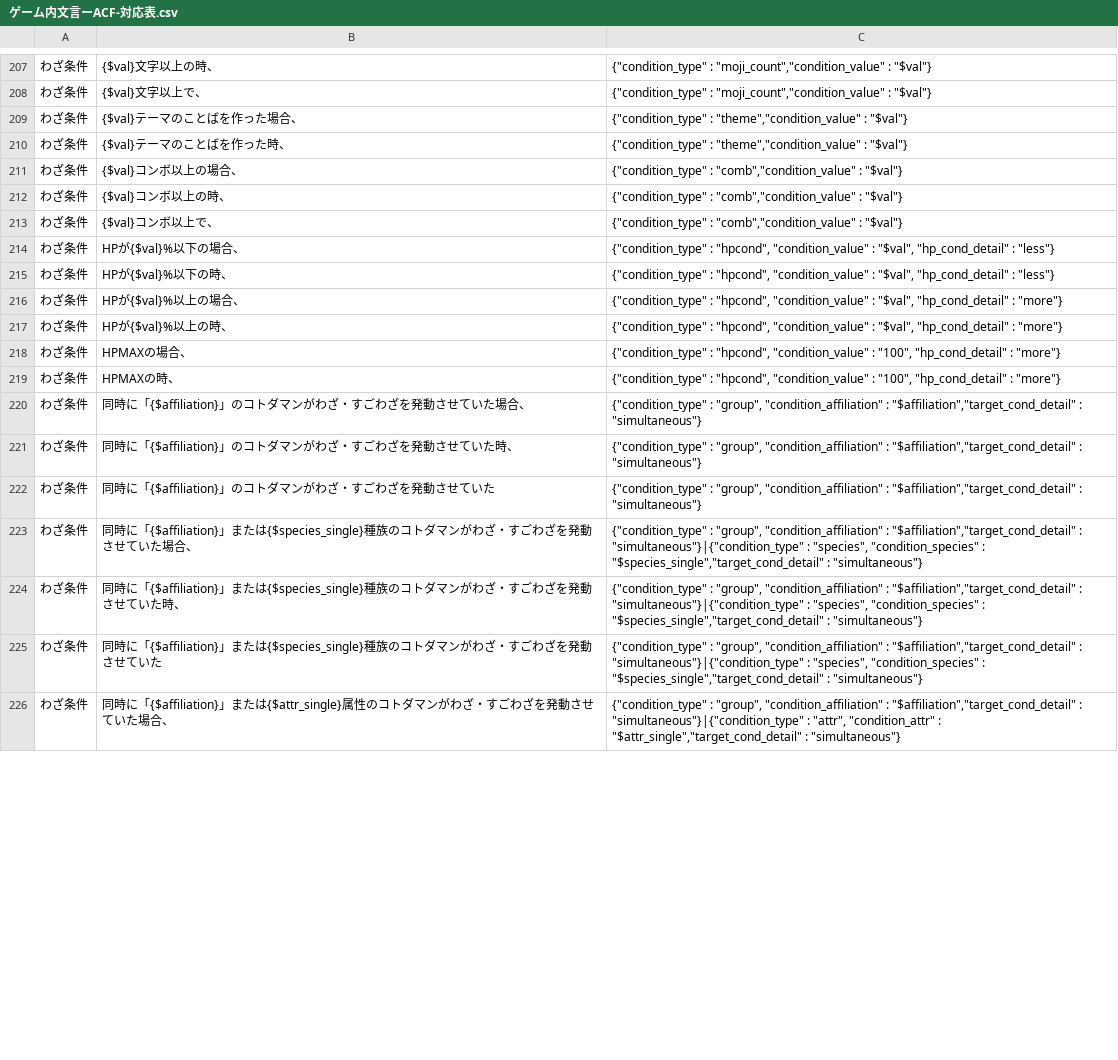
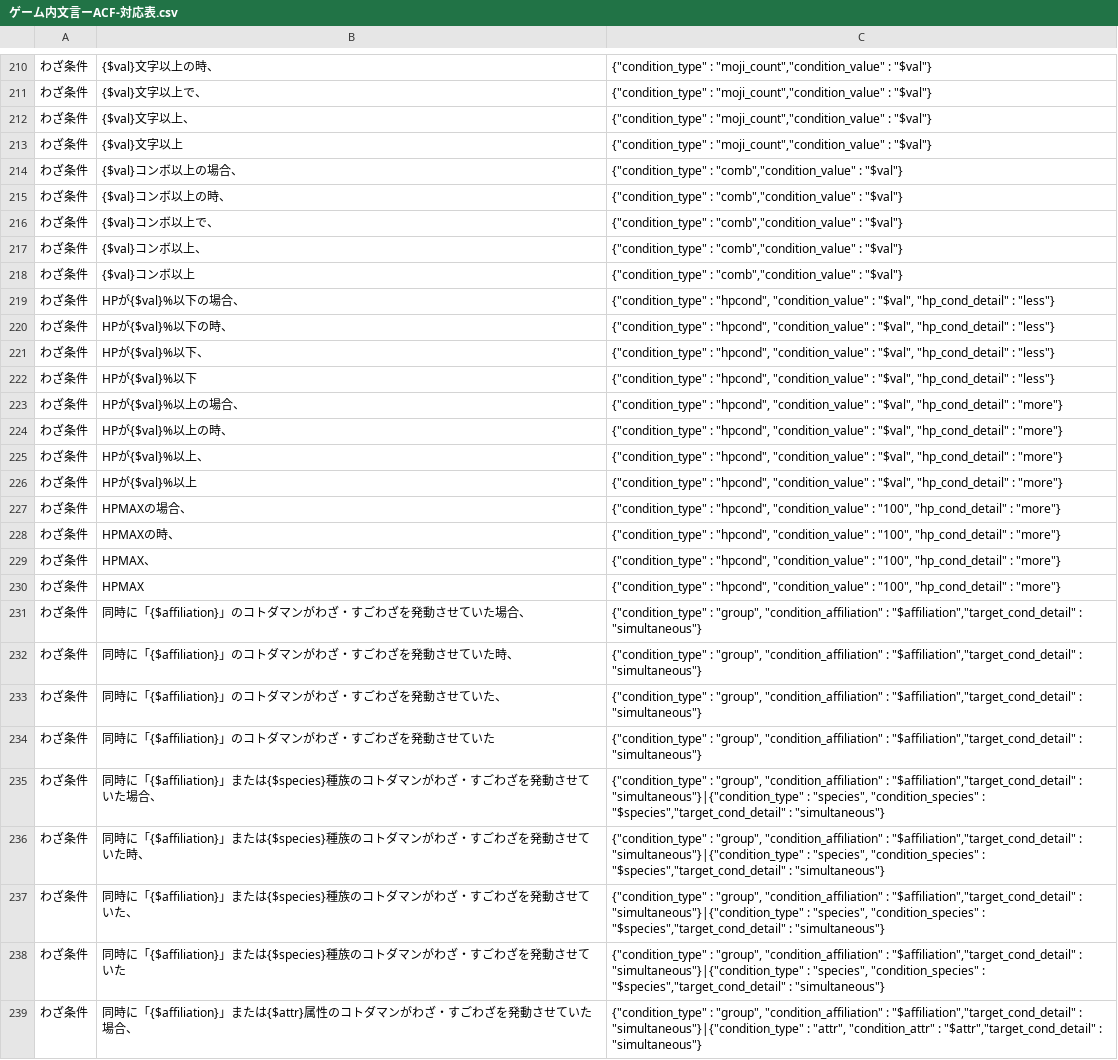
Before and after one commit to satorub01-cyber/kotodaman-db, a CSV file: lib/ゲーム内文言ーACF-対応表.csv, drawn as a sheet; only a part is shown, gaps mark what is left out; the diff covers the shown part only.

```diff
--- a/lib/ゲーム内文言ーACF-対応表.csv
+++ b/lib/ゲーム内文言ーACF-対応表.csv
@@ -208,4 +211,4 @@
 わざ条件,{$val}文字以上で、,"{""condition_type"" : ""moji_count"",""condition_value"" : ""$val""}"
-わざ条件,{$val}テーマのことばを作った場合、,"{""condition_type"" : ""theme"",""condition_value"" : ""$val""}"
-わざ条件,{$val}テーマのことばを作った時、,"{""condition_type"" : ""theme"",""condition_value"" : ""$val""}"
+わざ条件,{$val}文字以上、,"{""condition_type"" : ""moji_count"",""condition_value"" : ""$val""}"
+わざ条件,{$val}文字以上,"{""condition_type"" : ""moji_count"",""condition_value"" : ""$val""}"
 わざ条件,{$val}コンボ以上の場合、,"{""condition_type"" : ""comb"",""condition_value"" : ""$val""}"
@@ -213,14 +216,24 @@
 わざ条件,{$val}コンボ以上で、,"{""condition_type"" : ""comb"",""condition_value"" : ""$val""}"
+わざ条件,{$val}コンボ以上、,"{""condition_type"" : ""comb"",""condition_value"" : ""$val""}"
+わざ条件,{$val}コンボ以上,"{""condition_type"" : ""comb"",""condition_value"" : ""$val""}"
 わざ条件,HPが{$val}%以下の場合、,"{""condition_type"" : ""hpcond"", ""condition_value"" : ""$val"", ""hp_cond_detail"" : ""less""}"
 わざ条件,HPが{$val}%以下の時、,"{""condition_type"" : ""hpcond"", ""condition_value"" : ""$val"", ""hp_cond_detail"" : ""less""}"
+わざ条件,HPが{$val}%以下、,"{""condition_type"" : ""hpcond"", ""condition_value"" : ""$val"", ""hp_cond_detail"" : ""less""}"
+わざ条件,HPが{$val}%以下,"{""condition_type"" : ""hpcond"", ""condition_value"" : ""$val"", ""hp_cond_detail"" : ""less""}"
 わざ条件,HPが{$val}%以上の場合、,"{""condition_type"" : ""hpcond"", ""condition_value"" : ""$val"", ""hp_cond_detail"" : ""more""}"
 わざ条件,HPが{$val}%以上の時、,"{""condition_type"" : ""hpcond"", ""condition_value"" : ""$val"", ""hp_cond_detail"" : ""more""}"
+わざ条件,HPが{$val}%以上、,"{""condition_type"" : ""hpcond"", ""condition_value"" : ""$val"", ""hp_cond_detail"" : ""more""}"
+わざ条件,HPが{$val}%以上,"{""condition_type"" : ""hpcond"", ""condition_value"" : ""$val"", ""hp_cond_detail"" : ""more""}"
 わざ条件,HPMAXの場合、,"{""condition_type"" : ""hpcond"", ""condition_value"" : ""100"", ""hp_cond_detail"" : ""more""}"
 わざ条件,HPMAXの時、,"{""condition_type"" : ""hpcond"", ""condition_value"" : ""100"", ""hp_cond_detail"" : ""more""}"
+わざ条件,HPMAX、,"{""condition_type"" : ""hpcond"", ""condition_value"" : ""100"", ""hp_cond_detail"" : ""more""}"
+わざ条件,HPMAX,"{""condition_type"" : ""hpcond"", ""condition_value"" : ""100"", ""hp_cond_detail"" : ""more""}"
 わざ条件,同時に「{$affiliation}」のコトダマンがわざ・すごわざを発動させていた場合、,"{""condition_type"" : ""group"", ""condition_affiliation"" : ""$affiliation"",""target_cond_detail"" : ""simultaneous""}"
 わざ条件,同時に「{$affiliation}」のコトダマンがわざ・すごわざを発動させていた時、,"{""condition_type"" : ""group"", ""condition_affiliation"" : ""$affiliation"",""target_cond_detail"" : ""simultaneous""}"
+わざ条件,同時に「{$affiliation}」のコトダマンがわざ・すごわざを発動させていた、,"{""condition_type"" : ""group"", ""condition_affiliation"" : ""$affiliation"",""target_cond_detail"" : ""simultaneous""}"
 わざ条件,同時に「{$affiliation}」のコトダマンがわざ・すごわざを発動させていた,"{""condition_type"" : ""group"", ""condition_affiliation"" : ""$affiliation"",""target_cond_detail"" : ""simultaneous""}"
-わざ条件,同時に「{$affiliation}」または{$species_single}種族のコトダマンがわざ・すごわざを発動させていた場合、,"{""condition_type"" : ""group"", ""condition_affiliation"" : ""$affiliation"",""target_cond_detail"" : ""simultaneous""}|{""condition_type"" : ""species"", ""condition_species"" : ""$species_single"",""target_cond_detail"" : ""simultaneous""}"
-わざ条件,同時に「{$affiliation}」または{$species_single}種族のコトダマンがわざ・すごわざを発動させていた時、,"{""condition_type"" : ""group"", ""condition_affiliation"" : ""$affiliation"",""target_cond_detail"" : ""simultaneous""}|{""condition_type"" : ""species"", ""condition_species"" : ""$species_single"",""target_cond_detail"" : ""simultaneous""}"
-わざ条件,同時に「{$affiliation}」または{$species_single}種族のコトダマンがわざ・すごわざを発動させていた,"{""condition_type"" : ""group"", ""condition_affiliation"" : ""$affiliation"",""target_cond_detail"" : ""simultaneous""}|{""condition_type"" : ""species"", ""condition_species"" : ""$species_single"",""target_cond_detail"" : ""simultaneous""}"
-わざ条件,同時に「{$affiliation}」または{$attr_single}属性のコトダマンがわざ・すごわざを発動させていた場合、,"{""condition_type"" : ""group"", ""condition_affiliation"" : ""$affiliation"",""target_cond_detail"" : ""simultaneous""}|{""condition_type"" : ""attr"", ""condition_attr"" : ""$attr_single"",""target_cond_detail"" : ""simultaneous""}"
+わざ条件,同時に「{$affiliation}」または{$species}種族のコトダマンがわざ・すごわざを発動させていた場合、,"{""condition_type"" : ""group"", ""condition_affiliation"" : ""$affiliation"",""target_cond_detail"" : ""simultaneous""}|{""condition_type"" : ""species"", ""condition_species"" : ""$species"",""target_cond_detail"" : ""simultaneous""}"
+わざ条件,同時に「{$affiliation}」または{$species}種族のコトダマンがわざ・すごわざを発動させていた時、,"{""condition_type"" : ""group"", ""condition_affiliation"" : ""$affiliation"",""target_cond_detail"" : ""simultaneous""}|{""condition_type"" : ""species"", ""condition_species"" : ""$species"",""target_cond_detail"" : ""simultaneous""}"
+わざ条件,同時に「{$affiliation}」または{$species}種族のコトダマンがわざ・すごわざを発動させていた、,"{""condition_type"" : ""group"", ""condition_affiliation"" : ""$affiliation"",""target_cond_detail"" : ""simultaneous""}|{""condition_type"" : ""species"", ""condition_species"" : ""$species"",""target_cond_detail"" : ""simultaneous""}"
+わざ条件,同時に「{$affiliation}」または{$species}種族のコトダマンがわざ・すごわざを発動させていた,"{""condition_type"" : ""group"", ""condition_affiliation"" : ""$affiliation"",""target_cond_detail"" : ""simultaneous""}|{""condition_type"" : ""species"", ""condition_species"" : ""$species"",""target_cond_detail"" : ""simultaneous""}"
+わざ条件,同時に「{$affiliation}」または{$attr}属性のコトダマンがわざ・すごわざを発動させていた場合、,"{""condition_type"" : ""group"", ""condition_affiliation"" : ""$affiliation"",""target_cond_detail"" : ""simultaneous""}|{""condition_type"" : ""attr"", ""condition_attr"" : ""$attr"",""target_cond_detail"" : ""simultaneous""}"
```
Also changed, not shown: 17 added rows and 13 edited cells elsewhere in this file, 3 other files.
